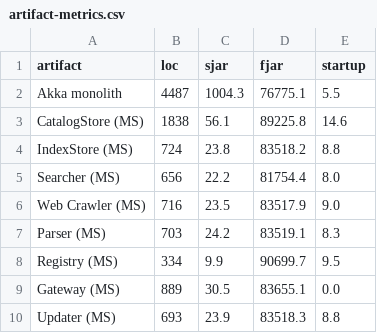
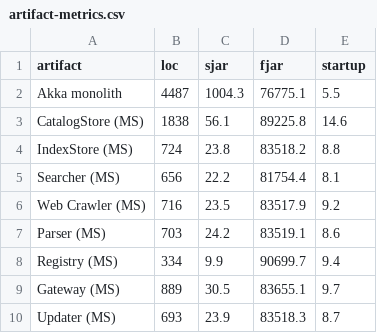
Before and after one commit to mpgirro/dipl, a CSV file: eval/data/artifact-metrics.csv, drawn as a sheet.

Commit message:
[doc] updated artifact metrics

```diff
--- a/eval/data/artifact-metrics.csv
+++ b/eval/data/artifact-metrics.csv
@@ -4,7 +4,7 @@ CatalogStore (MS);1838;56.1;89225.8;14.6
 IndexStore (MS);724;23.8;83518.2;8.8
-Searcher (MS);656;22.2;81754.4;8.0
-Web Crawler (MS);716;23.5;83517.9;9.0
-Parser (MS);703;24.2;83519.1;8.3
-Registry (MS);334;9.9;90699.7;9.5
-Gateway (MS);889;30.5;83655.1;0.0
-Updater (MS);693;23.9;83518.3;8.8
+Searcher (MS);656;22.2;81754.4;8.1
+Web Crawler (MS);716;23.5;83517.9;9.2
+Parser (MS);703;24.2;83519.1;8.6
+Registry (MS);334;9.9;90699.7;9.4
+Gateway (MS);889;30.5;83655.1;9.7
+Updater (MS);693;23.9;83518.3;8.7
```
Also changed, not shown: 1 other file.
